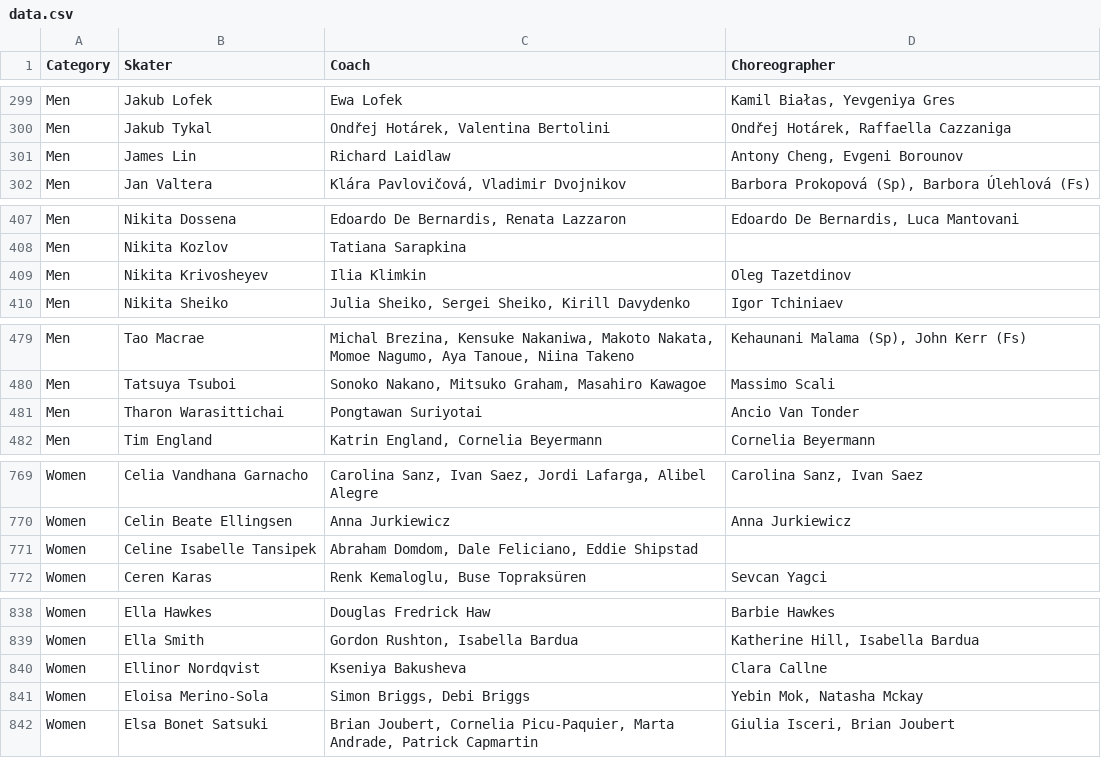
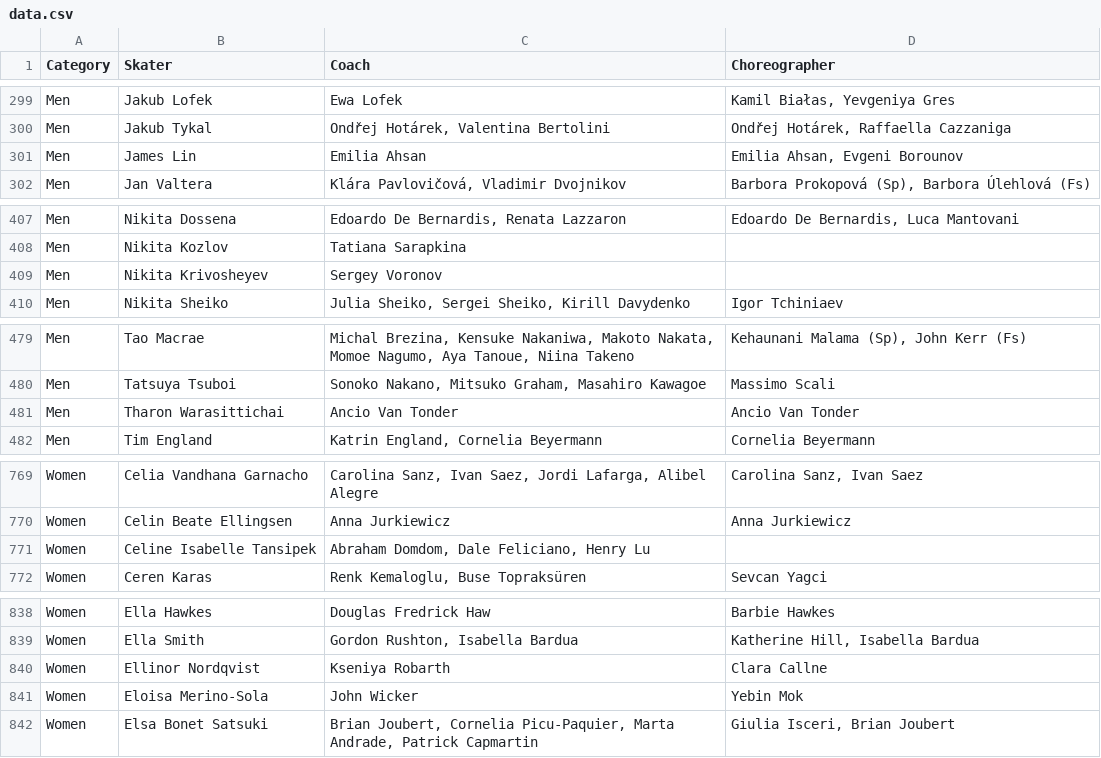
Before and after one commit to edomt/isu-data, a CSV file: data.csv, drawn as a sheet; only a part is shown, gaps mark what is left out; the diff covers the shown part only.

```diff
--- a/data.csv
+++ b/data.csv
@@ -300,3 +300,3 @@ Men,Jakub Lofek,Ewa Lofek,"Kamil Białas, Yevgeniya Gres"
 Men,Jakub Tykal,"Ondřej Hotárek, Valentina Bertolini","Ondřej Hotárek, Raffaella Cazzaniga"
-Men,James Lin,Richard Laidlaw,"Antony Cheng, Evgeni Borounov"
+Men,James Lin,Emilia Ahsan,"Emilia Ahsan, Evgeni Borounov"
 Men,Jan Valtera,"Klára Pavlovičová, Vladimir Dvojnikov","Barbora Prokopová (Sp), Barbora Úlehlová (Fs)"
@@ -408,3 +408,3 @@ Men,Nikita Dossena,"Edoardo De Bernardis, Renata Lazzaron","Edoardo De Bernardis
 Men,Nikita Kozlov,Tatiana Sarapkina,
-Men,Nikita Krivosheyev,Ilia Klimkin,Oleg Tazetdinov
+Men,Nikita Krivosheyev,Sergey Voronov,
 Men,Nikita Sheiko,"Julia Sheiko, Sergei Sheiko, Kirill Davydenko",Igor Tchiniaev
@@ -480,3 +480,3 @@ Men,Tao Macrae,"Michal Brezina, Kensuke Nakaniwa, Makoto Nakata, Momoe Nagumo, A
 Men,Tatsuya Tsuboi,"Sonoko Nakano, Mitsuko Graham, Masahiro Kawagoe",Massimo Scali
-Men,Tharon Warasittichai,Pongtawan Suriyotai,Ancio Van Tonder
+Men,Tharon Warasittichai,Ancio Van Tonder,Ancio Van Tonder
 Men,Tim England,"Katrin England, Cornelia Beyermann",Cornelia Beyermann
@@ -770,3 +770,3 @@ Women,Celia Vandhana Garnacho,"Carolina Sanz, Ivan Saez, Jordi Lafarga, Alibel A
 Women,Celin Beate Ellingsen,Anna Jurkiewicz,Anna Jurkiewicz
-Women,Celine Isabelle Tansipek,"Abraham Domdom, Dale Feliciano, Eddie Shipstad",
+Women,Celine Isabelle Tansipek,"Abraham Domdom, Dale Feliciano, Henry Lu",
 Women,Ceren Karas,"Renk Kemaloglu, Buse Topraksüren",Sevcan Yagci
@@ -839,4 +839,4 @@ Women,Ella Hawkes,Douglas Fredrick Haw,Barbie Hawkes
 Women,Ella Smith,"Gordon Rushton, Isabella Bardua","Katherine Hill, Isabella Bardua"
-Women,Ellinor Nordqvist,Kseniya Bakusheva,Clara Callne
-Women,Eloisa Merino-Sola,"Simon Briggs, Debi Briggs","Yebin Mok, Natasha Mckay"
+Women,Ellinor Nordqvist,Kseniya Robarth,Clara Callne
+Women,Eloisa Merino-Sola,John Wicker,Yebin Mok
 Women,Elsa Bonet Satsuki,"Brian Joubert, Cornelia Picu-Paquier, Marta Andrade, Patrick Capmartin","Giulia Isceri, Brian Joubert"
```
Also changed, not shown: 8 edited cells elsewhere in this file.
